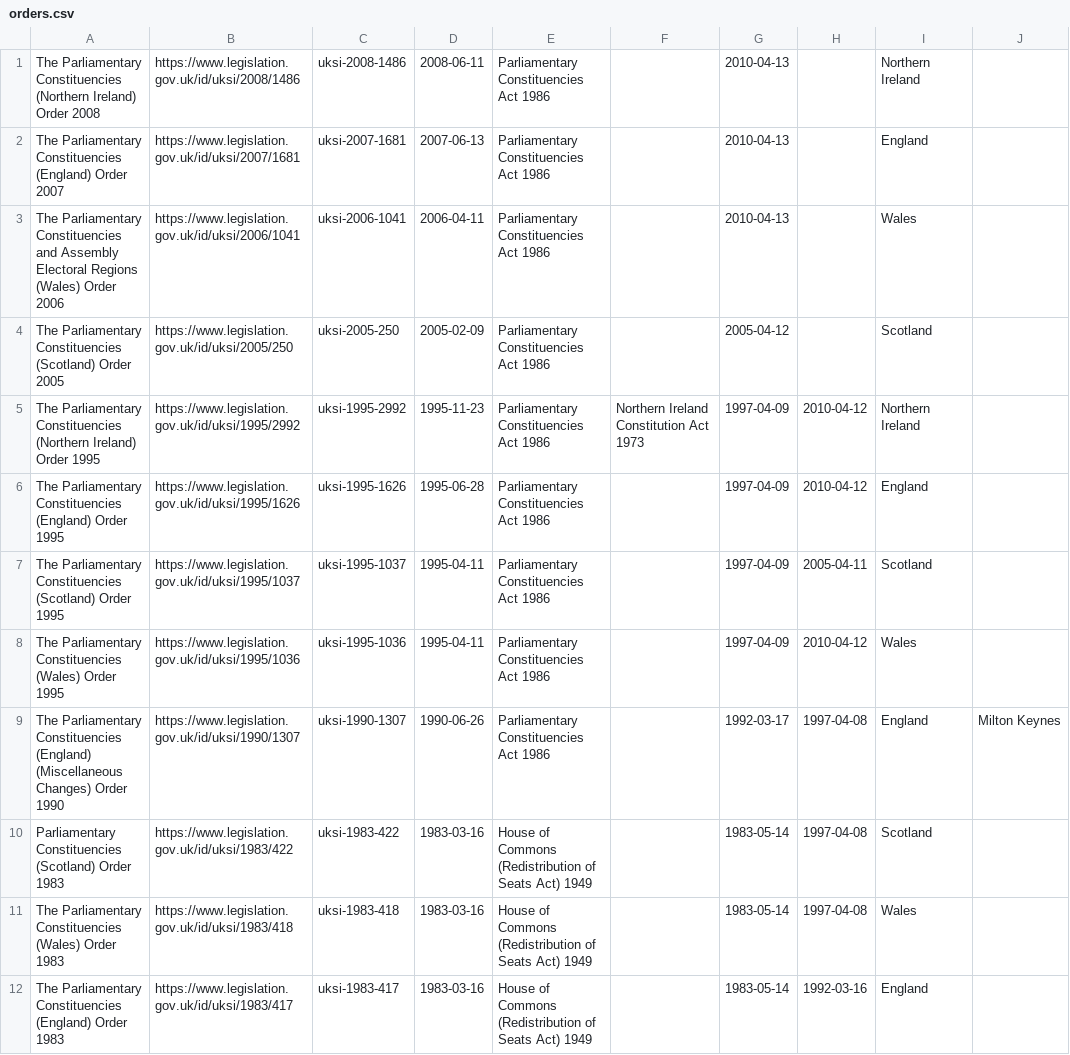
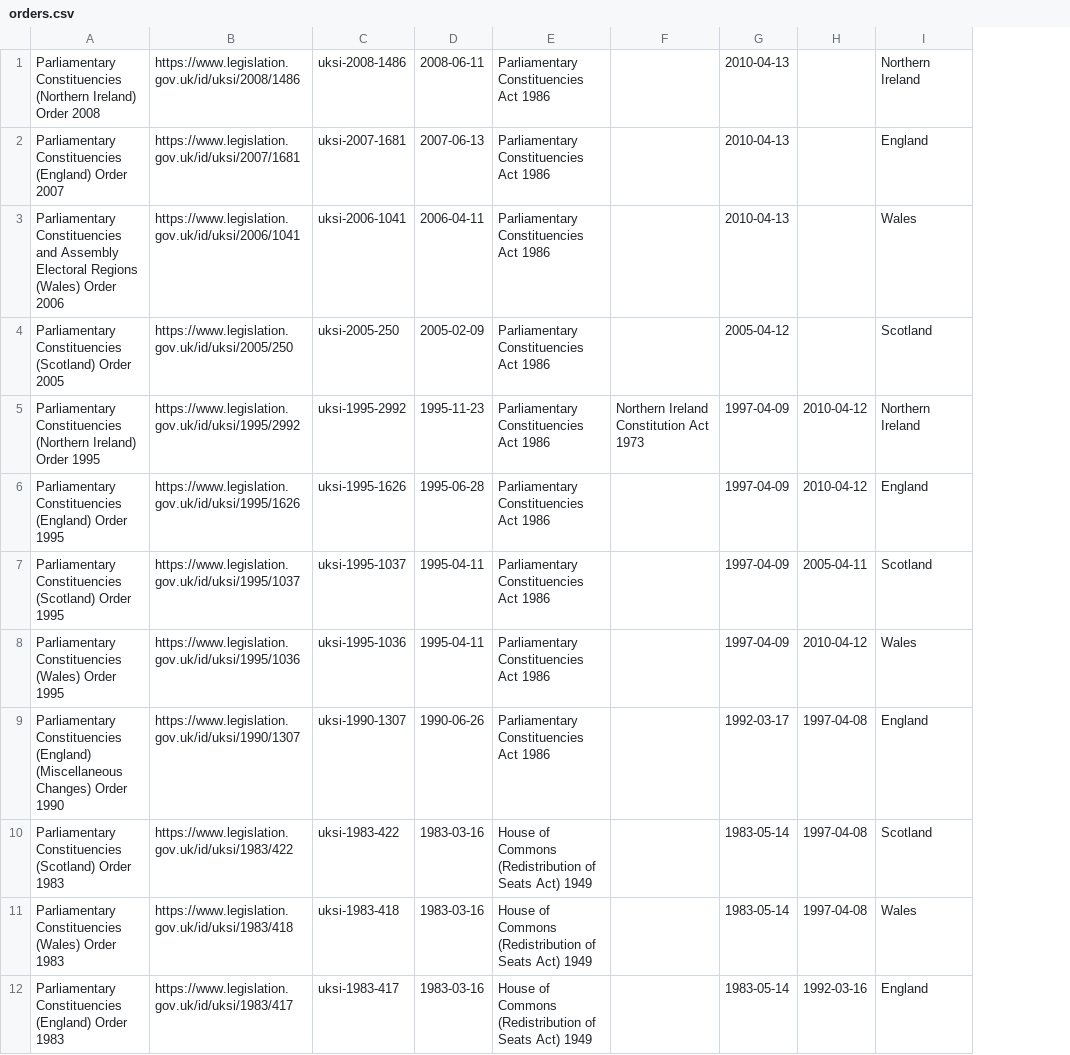
Before and after one commit to ukparliament/psephology, a CSV file: db/data/legislation/orders.csv, drawn as a sheet; only a part is shown; removed rows and columns are numbered as before the commit, all else as after; the diff names each change by its address in the sheet, - before the commit and + after, or states it on an @@ line.

Commit message:
new data from ned

```diff
--- a/db/data/legislation/orders.csv
+++ b/db/data/legislation/orders.csv
-column A, rows 1-12: The Parliamentary Constituencies (Northern Ireland) Order 2008 | The Parliamentary Constituencies (England) Order 2007 | The Parliamentary Constituencies and Assembly Electoral Regions (Wales) Order 2006 | The Parliamentary Constituencies (Scotland) Order 2005 | The Parliamentary Constituencies (Northern Ireland) Order 1995 | The Parliamentary Constituencies (England) Order 1995 | The Parliamentary Constituencies (Scotland) Order 1995 | The Parliamentary Constituencies (Wales) Order 1995 | The Parliamentary Constituencies (England) (Miscellaneous Changes) Order 1990 | Parliamentary Constituencies (Scotland) Order 1983 | The Parliamentary Constituencies (Wales) Order 1983 | The Parliamentary Constituencies (England) Order 1983
+column A, rows 1-12: Parliamentary Constituencies (Northern Ireland) Order 2008 | Parliamentary Constituencies (England) Order 2007 | Parliamentary Constituencies and Assembly Electoral Regions (Wales) Order 2006 | Parliamentary Constituencies (Scotland) Order 2005 | Parliamentary Constituencies (Northern Ireland) Order 1995 | Parliamentary Constituencies (England) Order 1995 | Parliamentary Constituencies (Scotland) Order 1995 | Parliamentary Constituencies (Wales) Order 1995 | Parliamentary Constituencies (England) (Miscellaneous Changes) Order 1990 | Parliamentary Constituencies (Scotland) Order 1983 | Parliamentary Constituencies (Wales) Order 1983 | Parliamentary Constituencies (England) Order 1983
-column J, row 9: Milton Keynes
```
